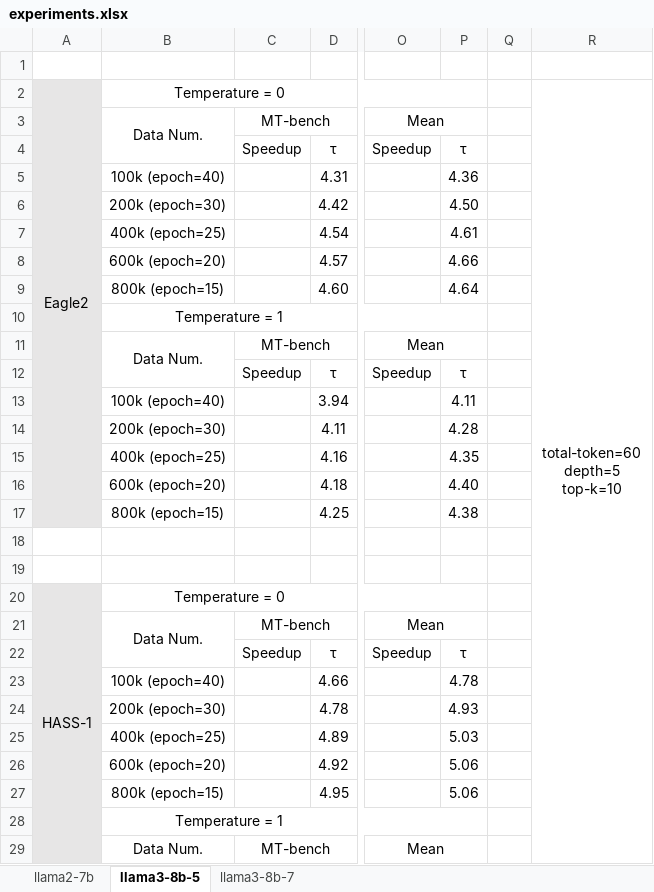
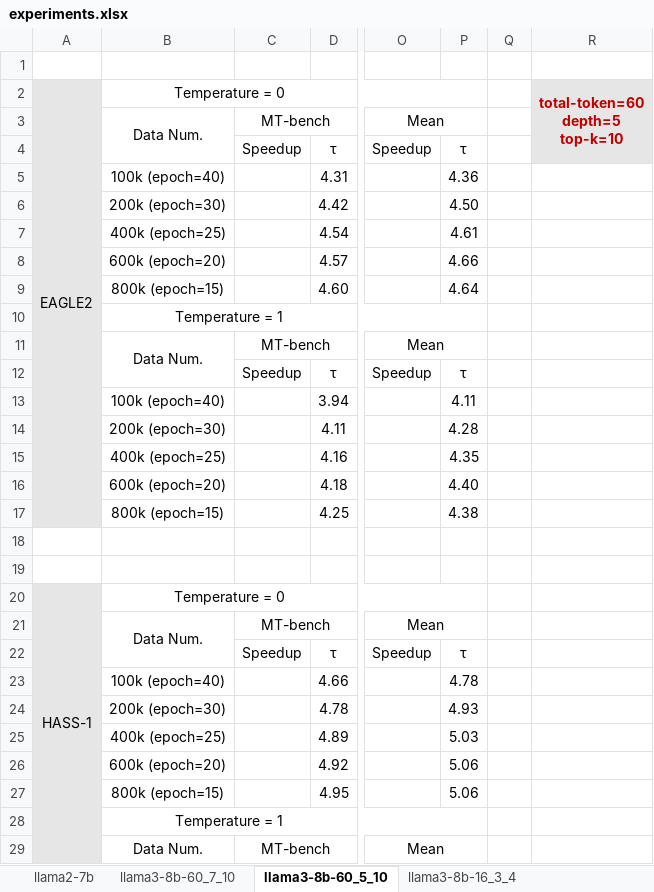
Before and after one commit to FractureSR/PRISM, an Excel workbook: experiments.xlsx, sheet llama3-8b-60_5_10, drawn as a sheet; only a part is shown, gaps mark what is left out; values as stored, in another font and other column widths than the file's, no borders; removed rows and columns are numbered as before the commit, all else as after; the diff covers the shown part only; the diff names each change by its address in the sheet, - before the commit and + after, or states it on an @@ line.

```diff
--- a/experiments.xlsx (sheet llama3-8b-60_5_10)
+++ b/experiments.xlsx (sheet llama3-8b-60_5_10)
-sheet tab: llama3-8b-5
+sheet tab: llama3-8b-60_5_10
-sheet tab: llama3-8b-7
+sheet tab: llama3-8b-60_7_10
+sheet tab: llama3-8b-16_3_4
@@ sheet tab order changed: llama2-7b | llama3-8b-60_7_10 | llama3-8b-60_5_10 | llama3-8b-16_3_4 @@
-A2: Eagle2
+A2: EAGLE2
-R2:R4 fill: none
+R2:R4 fill: #E7E6E6
@@ R2 bold: off → on, text colour: black → #C00000 @@
-R2:R85 merged
+R2:R4 merged
```
Also changed, not shown: 112 added rows, 4 removed rows, 1 edited cell and merged cells elsewhere in this sheet, sheet llama2-7b, sheet llama3-8b-60_7_10, formulas that keep their value, 5 other files.
